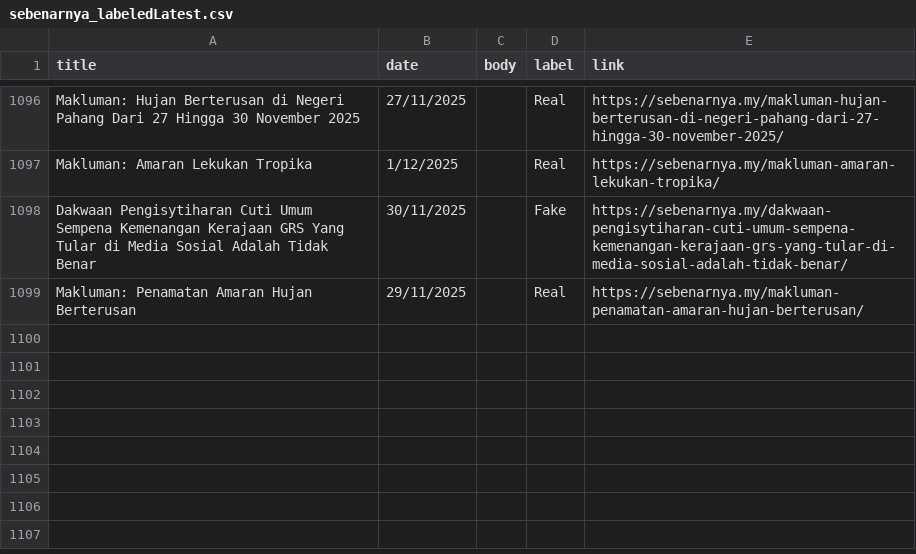
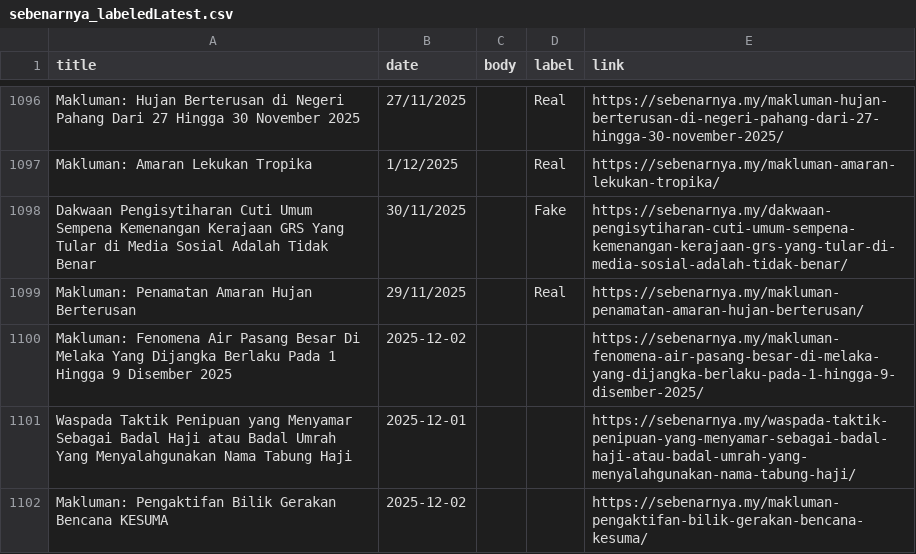
Before and after one commit to adamhera/CheckFakta, a CSV file: ml/sebenarnya_labeledLatest.csv, drawn as a sheet; only a part is shown, gaps mark what is left out; the diff names each change by its address in the sheet, - before the commit and + after, or states it on an @@ line.

```diff
--- a/ml/sebenarnya_labeledLatest.csv
+++ b/ml/sebenarnya_labeledLatest.csv
+row 1100: Makluman: Fenomena Air Pasang Besar Di Melaka Yang Dijangka Berlaku Pada 1 Hingga 9 Disember 2025 | 2025-12-02 |  |  | https://sebenarnya.my/makluman-fenomena-air-pasang-besar-di-melaka-yang-dijangka-berlaku-pada-1-hingga-9-disember-2025/
+row 1101: Waspada Taktik Penipuan yang Menyamar Sebagai Badal Haji atau Badal Umrah Yang Menyalahgunakan Nama Tabung Haji | 2025-12-01 |  |  | https://sebenarnya.my/waspada-taktik-penipuan-yang-menyamar-sebagai-badal-haji-atau-badal-umrah-yang-menyalahgunakan-nama-tabung-haji/
+row 1102: Makluman: Pengaktifan Bilik Gerakan Bencana KESUMA | 2025-12-02 |  |  | https://sebenarnya.my/makluman-pengaktifan-bilik-gerakan-bencana-kesuma/
```
Also changed, not shown: ml/sebenarnya_with_links_new.csv, 1 other file.
